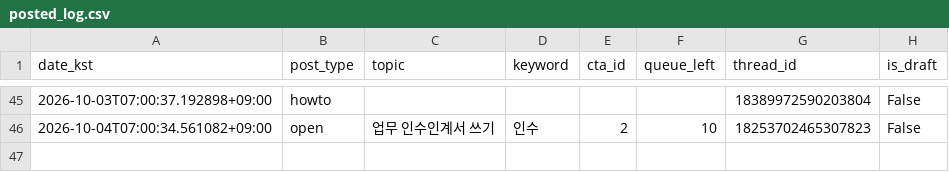
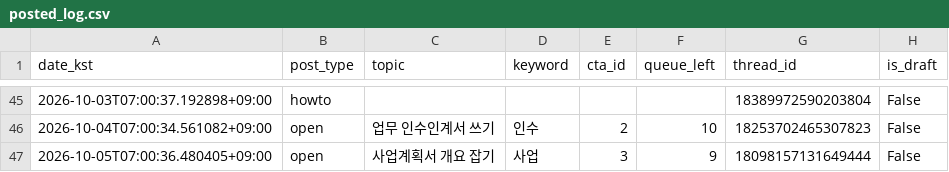
Before and after one commit to sodamsam/sodam-bot, a CSV file: data/posted_log.csv, drawn as a sheet; only a part is shown, gaps mark what is left out.

```diff
--- a/data/posted_log.csv
+++ b/data/posted_log.csv
@@ -46 +46,2 @@ date_kst,post_type,topic,keyword,cta_id,queue_left,thread_id,is_draft
 2026-10-04T07:00:34.561082+09:00,open,업무 인수인계서 쓰기,인수,2,10,18253702465307823,False
+2026-10-05T07:00:36.480405+09:00,open,사업계획서 개요 잡기,사업,3,9,18098157131649444,False
```
Also changed, not shown: 3 other files.
